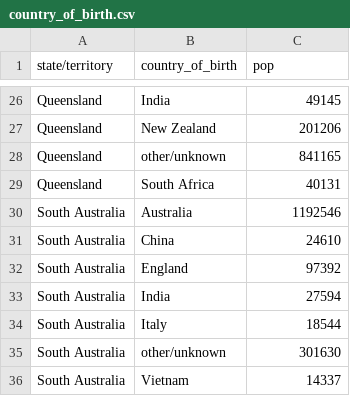
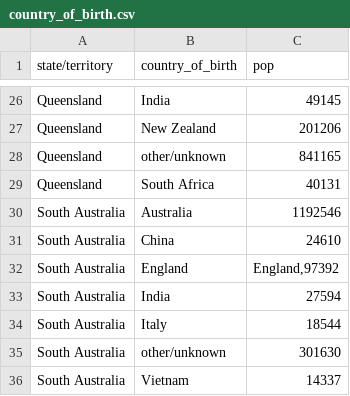
Before and after one commit to shawnbrown/datatest, a CSV file: docs/_static/tutorial/country_of_birth.csv, drawn as a sheet; only a part is shown, gaps mark what is left out.

Commit message:
Add test_population_format() method and create example failure in source data. Update existing method names to be consistent with the newly added example.

```diff
--- a/docs/_static/tutorial/country_of_birth.csv
+++ b/docs/_static/tutorial/country_of_birth.csv
@@ -31,3 +31,3 @@ South Australia,Australia,1192546
 South Australia,China,24610
-South Australia,England,97392
+South Australia,England,"England,97392"
 South Australia,India,27594
```
Also changed, not shown: 5 other files.
